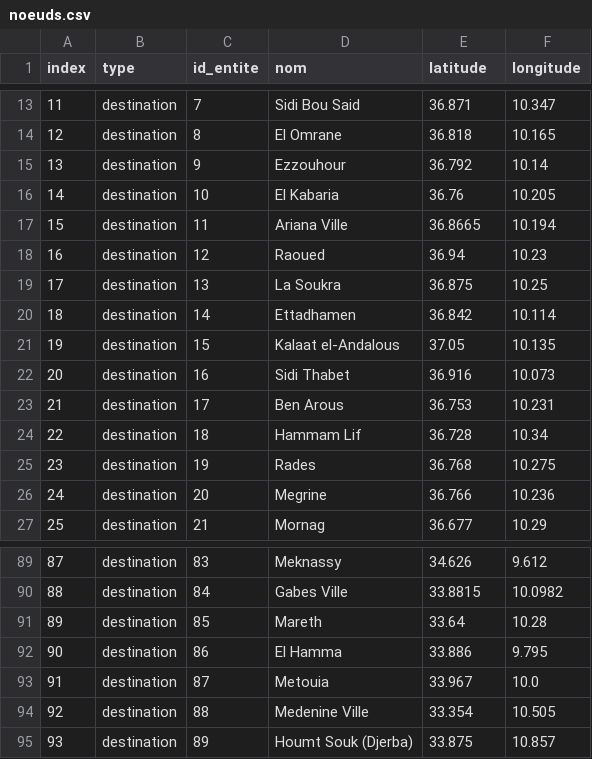
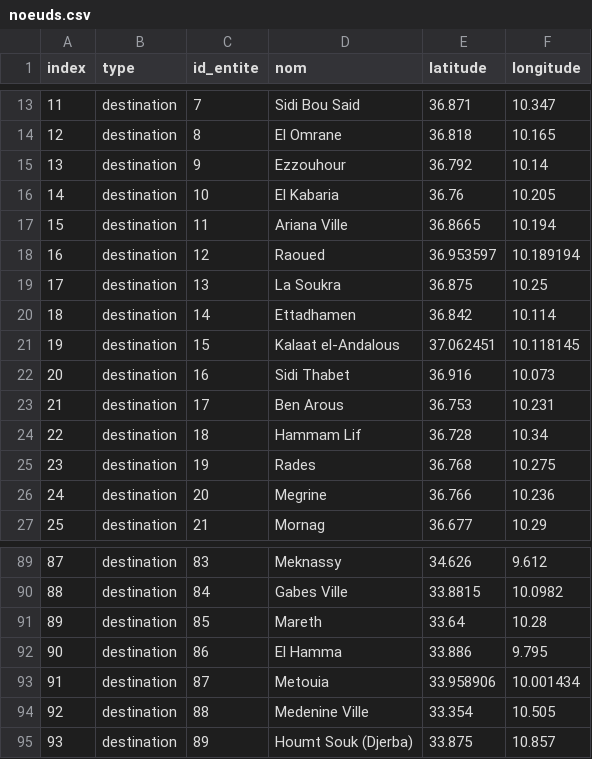
Before and after one commit to belsemj/projet-livraison, a CSV file: data/noeuds.csv, drawn as a sheet; only a part is shown, gaps mark what is left out.

```diff
--- a/data/noeuds.csv
+++ b/data/noeuds.csv
@@ -17,6 +17,6 @@ index,type,id_entite,nom,latitude,longitude
 15,destination,11,Ariana Ville,36.8665,10.194
-16,destination,12,Raoued,36.94,10.23
+16,destination,12,Raoued,36.953597,10.189194
 17,destination,13,La Soukra,36.875,10.25
 18,destination,14,Ettadhamen,36.842,10.114
-19,destination,15,Kalaat el-Andalous,37.05,10.135
+19,destination,15,Kalaat el-Andalous,37.062451,10.118145
 20,destination,16,Sidi Thabet,36.916,10.073
@@ -92,3 +92,3 @@ index,type,id_entite,nom,latitude,longitude
 90,destination,86,El Hamma,33.886,9.795
-91,destination,87,Metouia,33.967,10.0
+91,destination,87,Metouia,33.958906,10.001434
 92,destination,88,Medenine Ville,33.354,10.505
```
Also changed, not shown: 15 other files.
